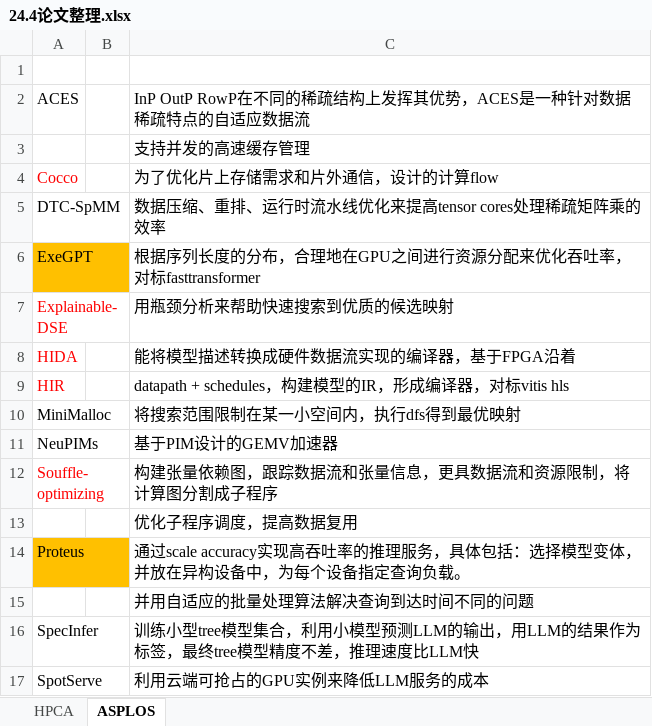
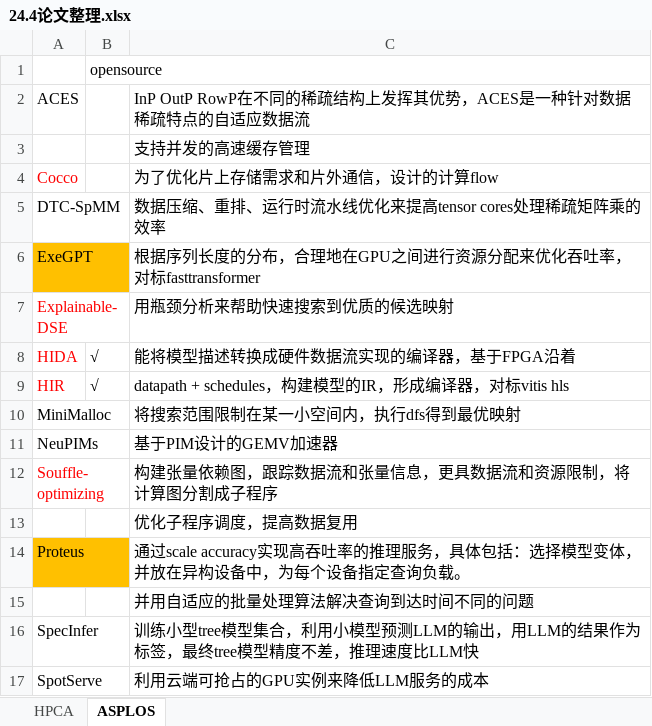
Before and after one commit to ccys-a11y/24_2, an Excel workbook: 加速器/24.4论文整理.xlsx, sheet ASPLOS, drawn as a sheet; values as stored, in another font and other column widths than the file's, no borders; the diff names each change by its address in the sheet, - before the commit and + after, or states it on an @@ line.

```diff
--- a/加速器/24.4论文整理.xlsx (sheet ASPLOS)
+++ b/加速器/24.4论文整理.xlsx (sheet ASPLOS)
-B1: (empty)
+B1: opensource
-B8:B9: (empty)
+B8:B9: √
```
Also changed, not shown: 9 other files.
